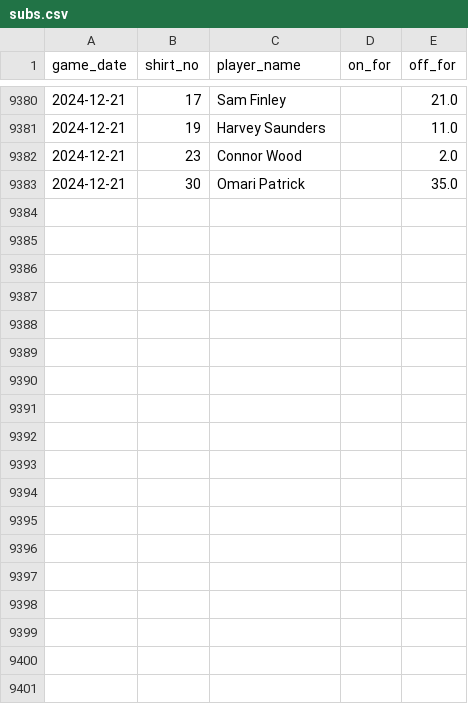
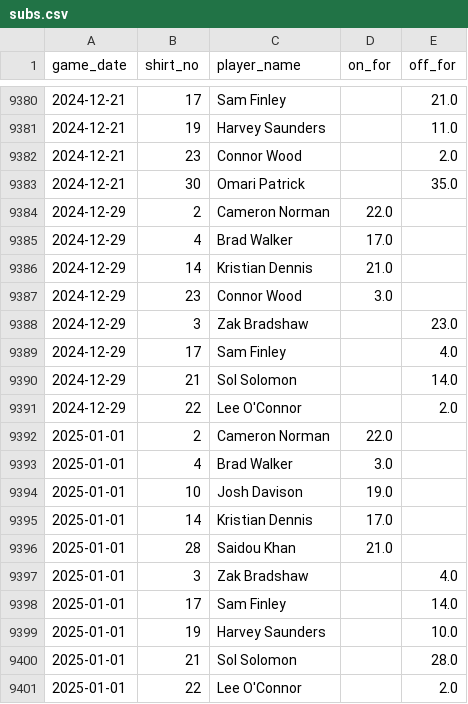
Before and after one commit to petebrown/data-updater, a CSV file: data/subs.csv, drawn as a sheet; only a part is shown, gaps mark what is left out.

```diff
--- a/data/subs.csv
+++ b/data/subs.csv
@@ -9383 +9383,19 @@ game_date,shirt_no,player_name,on_for,off_for
 2024-12-21,30,Omari Patrick,,35.0
+2024-12-29,2,Cameron Norman,22.0,
+2024-12-29,4,Brad Walker,17.0,
+2024-12-29,14,Kristian Dennis,21.0,
+2024-12-29,23,Connor Wood,3.0,
+2024-12-29,3,Zak Bradshaw,,23.0
+2024-12-29,17,Sam Finley,,4.0
+2024-12-29,21,Sol Solomon,,14.0
+2024-12-29,22,Lee O'Connor,,2.0
+2025-01-01,2,Cameron Norman,22.0,
+2025-01-01,4,Brad Walker,3.0,
+2025-01-01,10,Josh Davison,19.0,
+2025-01-01,14,Kristian Dennis,17.0,
+2025-01-01,28,Saidou Khan,21.0,
+2025-01-01,3,Zak Bradshaw,,4.0
+2025-01-01,17,Sam Finley,,14.0
+2025-01-01,19,Harvey Saunders,,10.0
+2025-01-01,21,Sol Solomon,,28.0
+2025-01-01,22,Lee O'Connor,,2.0
```
Also changed, not shown: data/goals.csv, data/results.csv, 3 other files.
